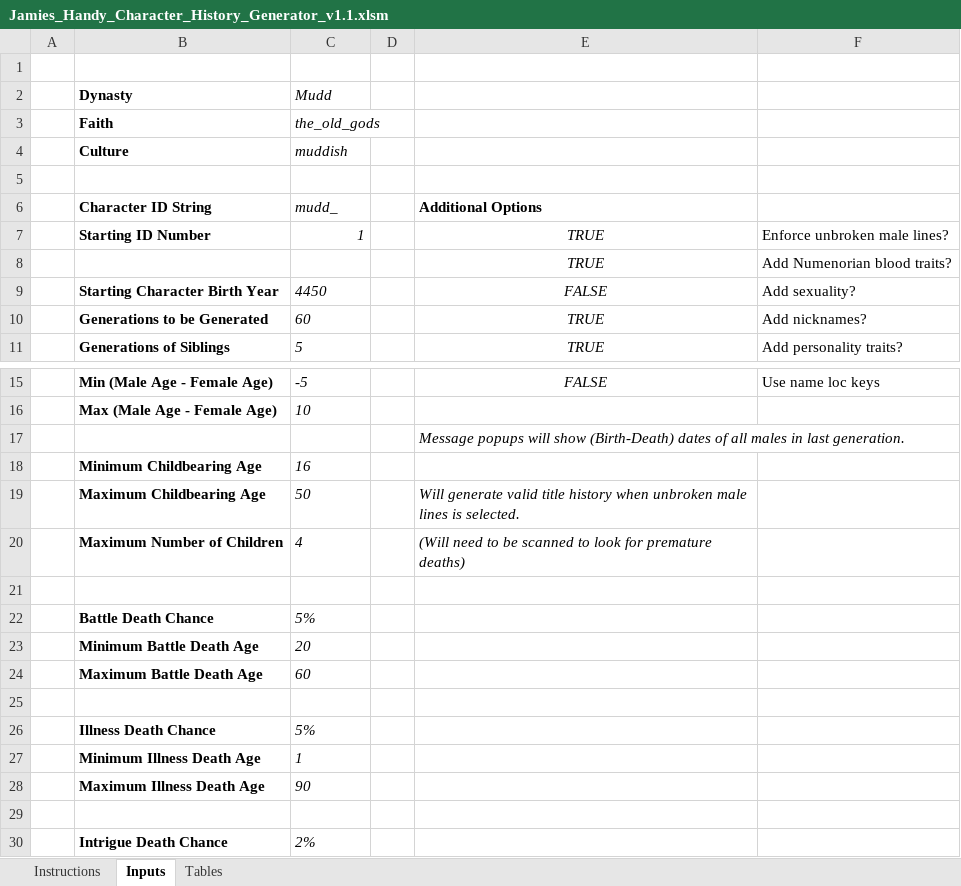
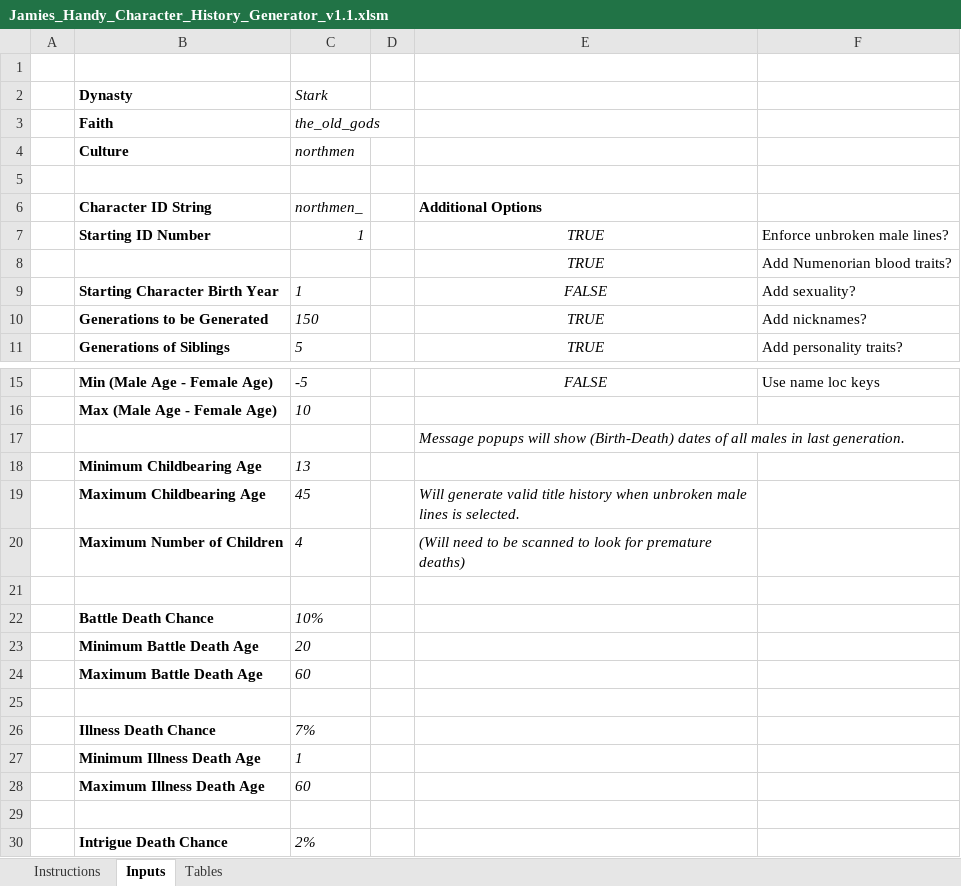
Before and after one commit to RowanMaBoot/SevenKingdoms-CK3, an Excel workbook: tools/JamiesCharacterHistoryGenerator/Jamies_Handy_Character_History_Generator_v1.1.xlsm, sheet Inputs, drawn as a sheet; only a part is shown, gaps mark what is left out; values as stored, in another font and other column widths than the file's, no borders; charts and pictures not drawn; the diff names each change by its address in the sheet, - before the commit and + after, or states it on an @@ line.

```diff
--- a/tools/JamiesCharacterHistoryGenerator/Jamies_Handy_Character_History_Generator_v1.1.xlsm (sheet Inputs)
+++ b/tools/JamiesCharacterHistoryGenerator/Jamies_Handy_Character_History_Generator_v1.1.xlsm (sheet Inputs)
-C2: Mudd
+C2: Stark
-C4 (Stark): muddish
+C4 (Stark): northmen
-C6 (Stark): mudd_
+C6 (Stark): northmen_
-C9 (Stark): 4450
+C9 (Stark): 1
-C10 (Stark): 60
+C10 (Stark): 150
-C18 (Stark): 16
+C18 (Stark): 13
-C19 (Stark): 50
+C19 (Stark): 45
-C22 (Stark): 5%
+C22 (Stark): 10%
-C26 (Stark): 5%
+C26 (Stark): 7%
-C28 (Stark): 90
+C28 (Stark): 60
```
Also changed, not shown: sheet Tables, 1 other file.
